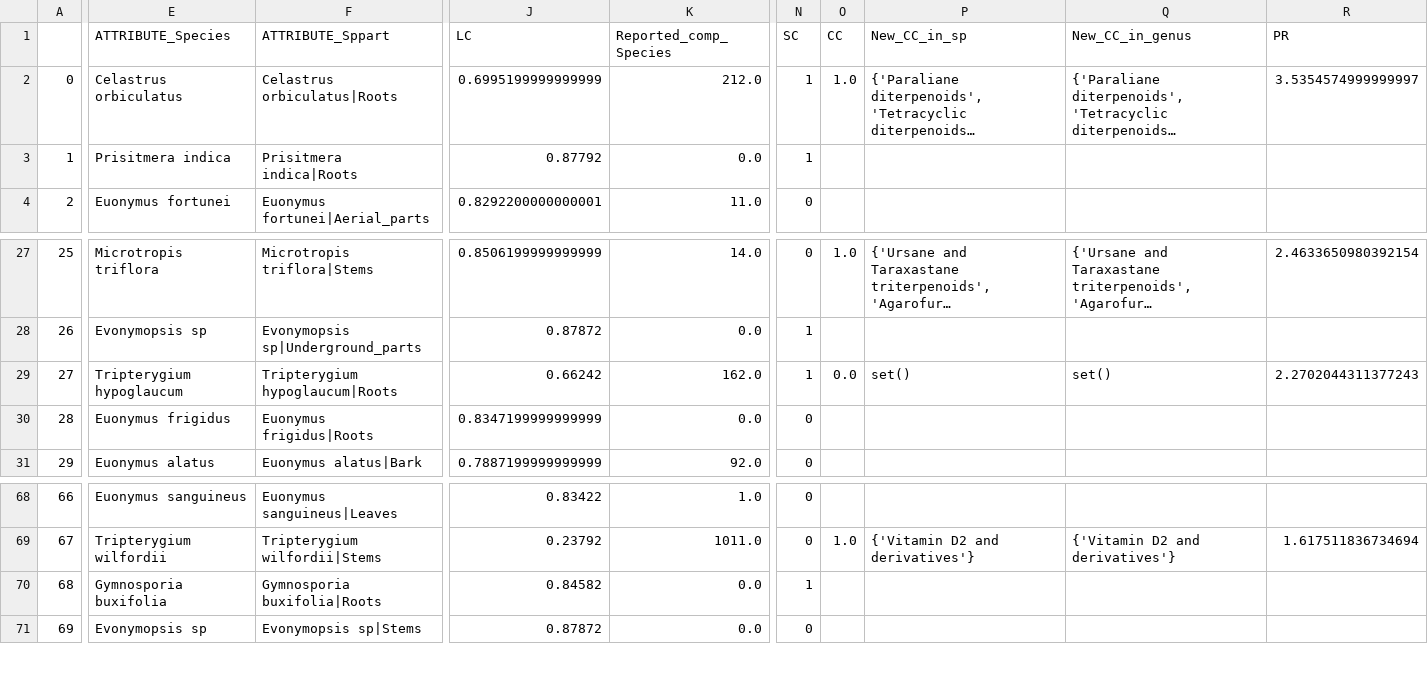
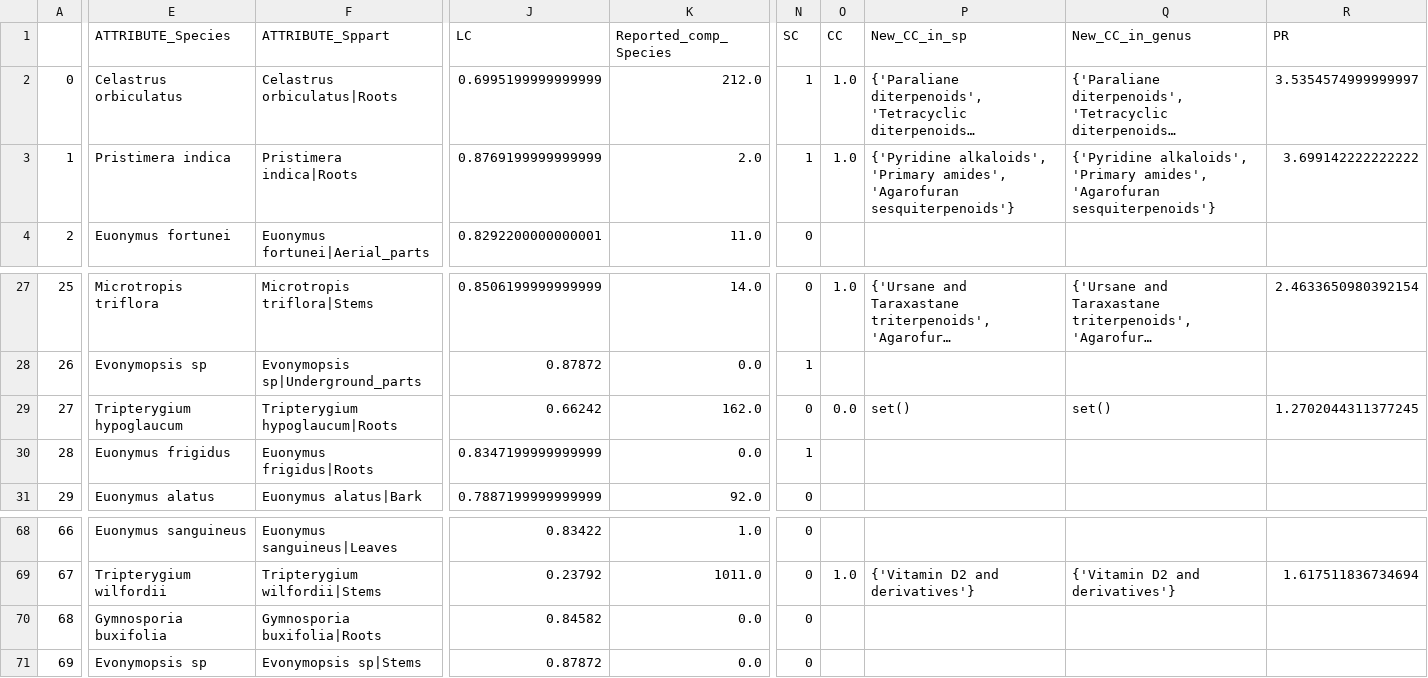
Before and after one commit to luigiquiros/inventa, a TSV file: data_out/Priority_rank_results.tsv, drawn as a sheet; only a part is shown, gaps mark what is left out; long unchanged cells end in …; the diff names each change by its address in the sheet, - before the commit and + after, or states it on an @@ line.

```diff
--- a/data_out/Priority_rank_results.tsv
+++ b/data_out/Priority_rank_results.tsv
-E3 (ATTRIBUTE_Species): Prisitmera indica
+E3 (ATTRIBUTE_Species): Pristimera indica
-F3 (ATTRIBUTE_Sppart): Prisitmera indica|Roots
+F3 (ATTRIBUTE_Sppart): Pristimera indica|Roots
-J3 (LC): 0.87792
+J3 (LC): 0.8769199999999999
-K3 (Reported_comp_Species): 0.0
+K3 (Reported_comp_Species): 2.0
-O3 (CC): (empty)
+O3 (CC): 1.0
-P3 (New_CC_in_sp): (empty)
+P3 (New_CC_in_sp): {'Pyridine alkaloids', 'Primary amides', 'Agarofuran sesquiterpenoids'}
-Q3 (New_CC_in_genus): (empty)
+Q3 (New_CC_in_genus): {'Pyridine alkaloids', 'Primary amides', 'Agarofuran sesquiterpenoids'}
-R3 (PR): (empty)
+R3 (PR): 3.699142222222222
-N29 (SC): 1
+N29 (SC): 0
-R29 (PR): 2.2702044311377243
+R29 (PR): 1.2702044311377245
-N30 (SC): 0
+N30 (SC): 1
-N70 (SC): 1
+N70 (SC): 0
```
Also changed, not shown: data/Celastraceae_Set_metadata_pos.tsv, data_out/CC_results.tsv, 11 other files.
